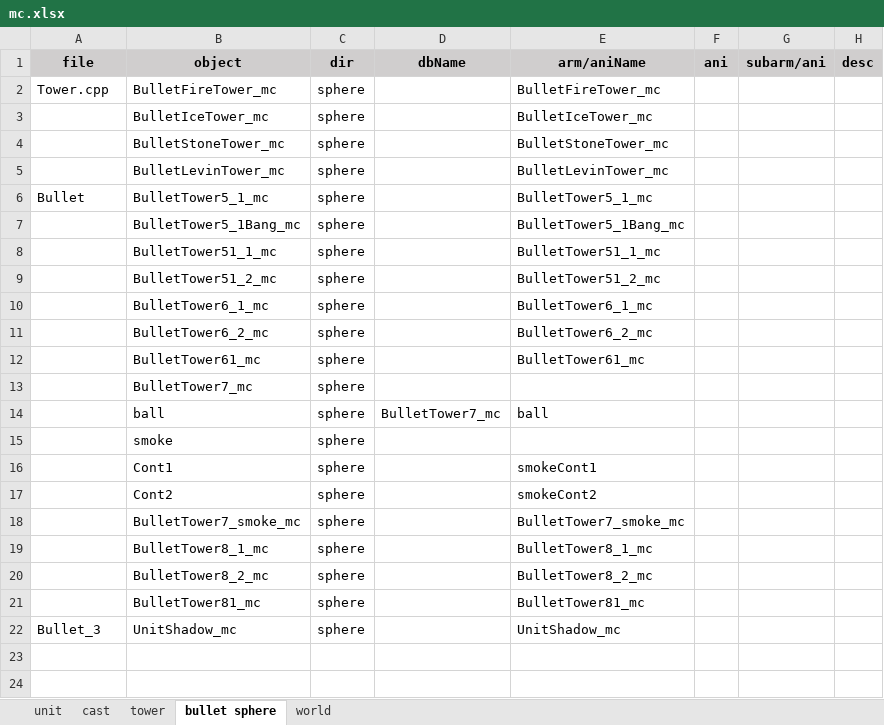
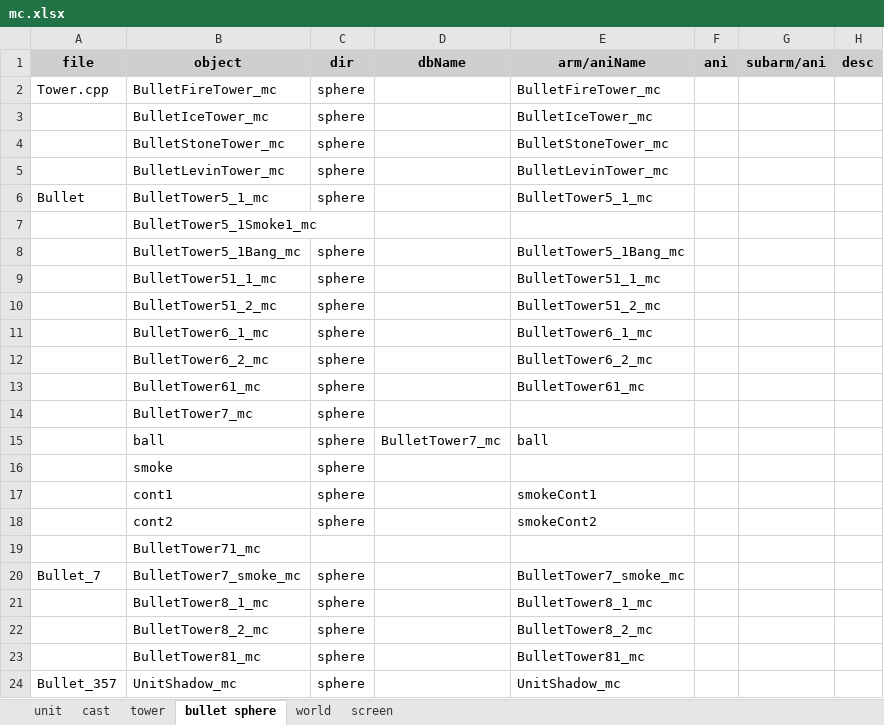
Before and after one commit to hans511002/brave, an Excel workbook: Resources/mc.xlsx, sheet bullet sphere, drawn as a sheet; values as stored, in another font and other column widths than the file's, no borders; addresses are those after the commit; the diff names each change by its address in the sheet, - before the commit and + after, or states it on an @@ line.

```diff
--- a/Resources/mc.xlsx (sheet bullet sphere)
+++ b/Resources/mc.xlsx (sheet bullet sphere)
+sheet tab: screen
+row 7:  | BulletTower5_1Smoke1_mc
-B17 (object): Cont1
+B17 (object): cont1
-B18 (object): Cont2
+B18 (object): cont2
+row 19:  | BulletTower71_mc
-A20 (file): (empty)
+A20 (file): Bullet_7
-A24 (file): Bullet_3
+A24 (file): Bullet_357
```
Also changed, not shown: sheet world, sheet tower, formulas that keep their value, 14 other files.
